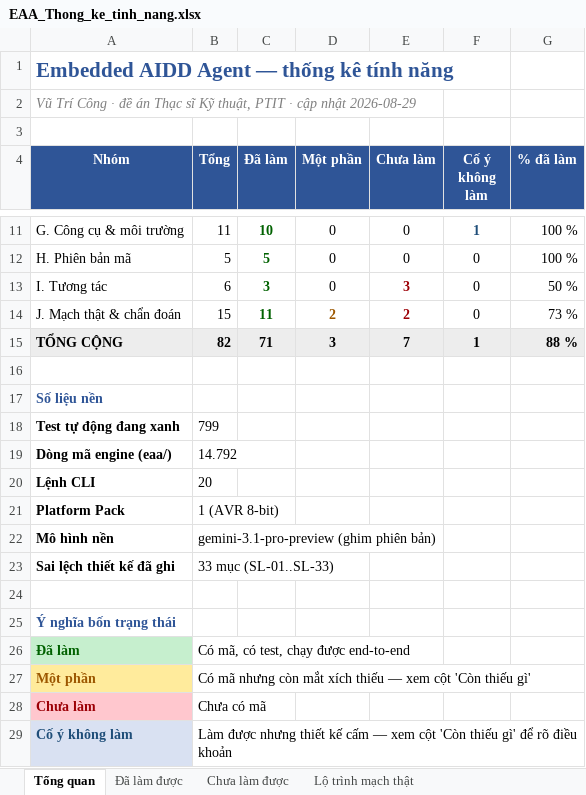
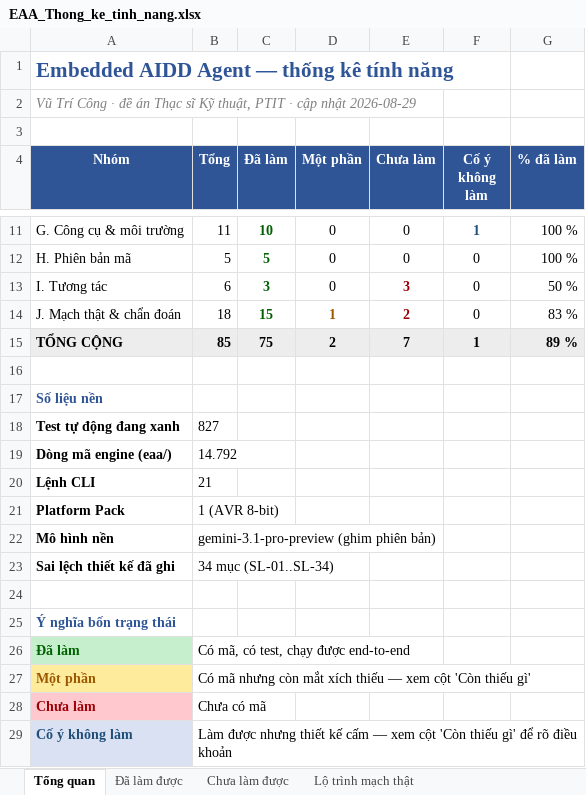
Before and after one commit to mobiluckvn/Agent, an Excel workbook: docs/EAA_Thong_ke_tinh_nang.xlsx, sheet Tổng quan, drawn as a sheet; only a part is shown, gaps mark what is left out; values as stored, in another font and other column widths than the file's, no borders; the diff names each change by its address in the sheet, - before the commit and + after, or states it on an @@ line.

```diff
--- a/docs/EAA_Thong_ke_tinh_nang.xlsx (sheet Tổng quan)
+++ b/docs/EAA_Thong_ke_tinh_nang.xlsx (sheet Tổng quan)
-B14 (Tổng): 15
+B14 (Tổng): 18
-C14 (Đã làm): 11
+C14 (Đã làm): 15
-D14 (Một phần): 2
+D14 (Một phần): 1
-G14 (% đã làm): 73 %
+G14 (% đã làm): 83 %
-B15 (Tổng): 82
+B15 (Tổng): 85
-C15 (Đã làm): 71
+C15 (Đã làm): 75
-D15 (Một phần): 3
+D15 (Một phần): 2
-G15 (% đã làm): 88 %
+G15 (% đã làm): 89 %
-B18 (Tổng): 799
+B18 (Tổng): 827
-B20 (Tổng): 20
+B20 (Tổng): 21
-B23 (Tổng): 33 mục (SL-01..SL-33)
+B23 (Tổng): 34 mục (SL-01..SL-34)
```
Also changed, not shown: sheet Đã làm được, sheet Lộ trình mạch thật, sheet Chưa làm được, 6 other files.
